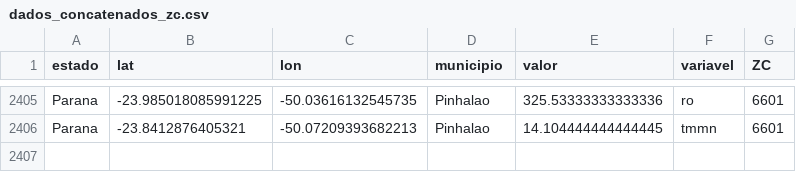
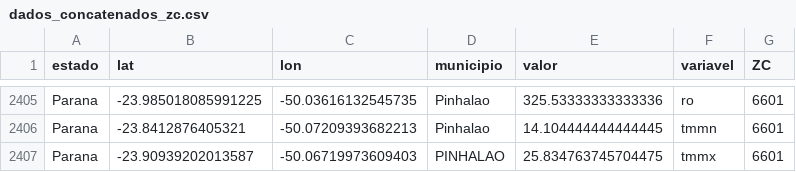
Before and after one commit to fcoliveira-utfpr/climate_parana, a CSV file: dados_concatenados_zc.csv, drawn as a sheet; only a part is shown, gaps mark what is left out; the diff names each change by its address in the sheet, - before the commit and + after, or states it on an @@ line.

Commit message:
Update dados_concatenados_zc.csv

```diff
--- a/dados_concatenados_zc.csv
+++ b/dados_concatenados_zc.csv
+row 2407: Parana | -23.90939202013587 | -50.06719973609403 | PINHALAO | 25.834763745704475 | tmmx | 6601
```
